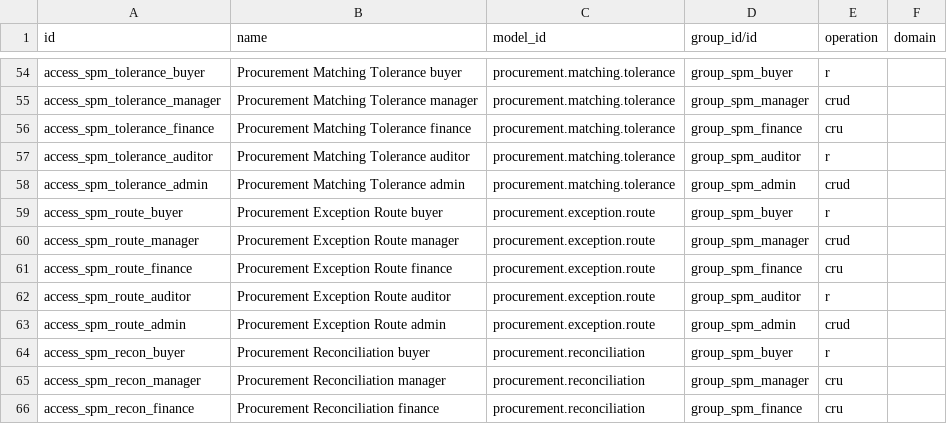
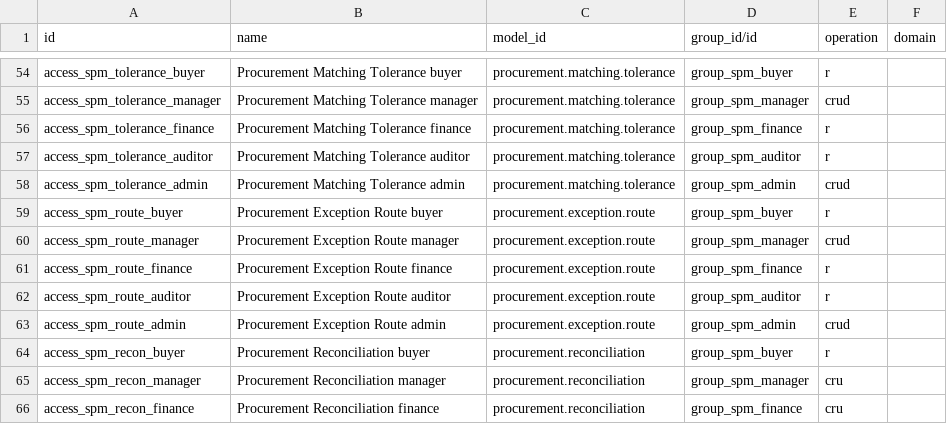
Before and after one commit to duonglong/dummyrepo, a CSV file: supplier_procurement_management_hub/security/ir.access.csv, drawn as a sheet; only a part is shown, gaps mark what is left out.

```diff
--- a/supplier_procurement_management_hub/security/ir.access.csv
+++ b/supplier_procurement_management_hub/security/ir.access.csv
@@ -55,3 +55,3 @@ access_spm_tolerance_buyer,Procurement Matching Tolerance buyer,procurement.matc
 access_spm_tolerance_manager,Procurement Matching Tolerance manager,procurement.matching.tolerance,group_spm_manager,crud,
-access_spm_tolerance_finance,Procurement Matching Tolerance finance,procurement.matching.tolerance,group_spm_finance,cru,
+access_spm_tolerance_finance,Procurement Matching Tolerance finance,procurement.matching.tolerance,group_spm_finance,r,
 access_spm_tolerance_auditor,Procurement Matching Tolerance auditor,procurement.matching.tolerance,group_spm_auditor,r,
@@ -60,3 +60,3 @@ access_spm_route_buyer,Procurement Exception Route buyer,procurement.exception.r
 access_spm_route_manager,Procurement Exception Route manager,procurement.exception.route,group_spm_manager,crud,
-access_spm_route_finance,Procurement Exception Route finance,procurement.exception.route,group_spm_finance,cru,
+access_spm_route_finance,Procurement Exception Route finance,procurement.exception.route,group_spm_finance,r,
 access_spm_route_auditor,Procurement Exception Route auditor,procurement.exception.route,group_spm_auditor,r,
```
Also changed, not shown: 7 other files.
